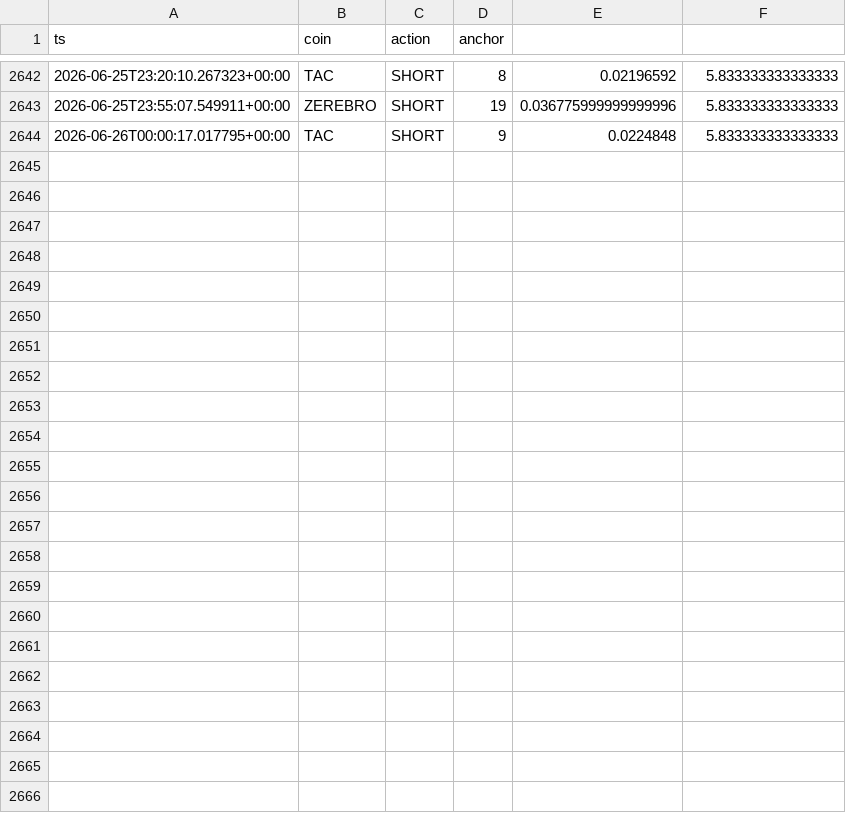
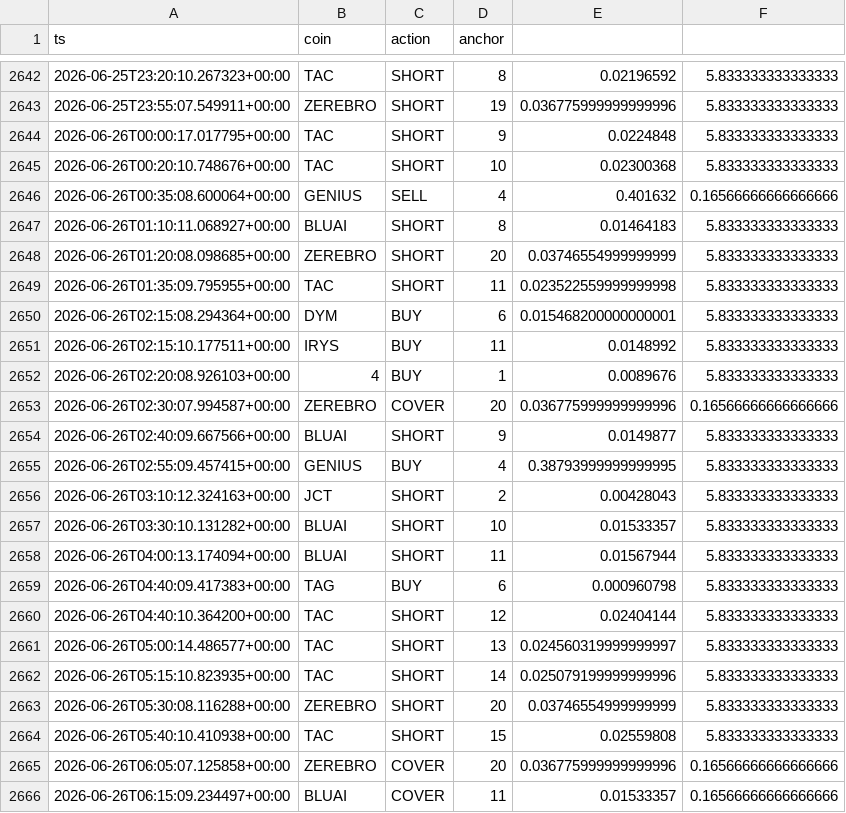
Before and after one commit to AlexeyKharin06/bots-cluster-, a CSV file: memory/trade/paper_v1/paper_trades_grid.csv, drawn as a sheet; only a part is shown, gaps mark what is left out.

Commit message:
trade paper_v1 auto 2026-06-26_06:17

```diff
--- a/memory/trade/paper_v1/paper_trades_grid.csv
+++ b/memory/trade/paper_v1/paper_trades_grid.csv
@@ -2644 +2644,23 @@ ts,coin,action,anchor
 2026-06-26T00:00:17.017795+00:00,TAC,SHORT,9,0.0224848,5.833333333333333
+2026-06-26T00:20:10.748676+00:00,TAC,SHORT,10,0.02300368,5.833333333333333
+2026-06-26T00:35:08.600064+00:00,GENIUS,SELL,4,0.401632,0.16566666666666666
+2026-06-26T01:10:11.068927+00:00,BLUAI,SHORT,8,0.01464183,5.833333333333333
+2026-06-26T01:20:08.098685+00:00,ZEREBRO,SHORT,20,0.03746554999999999,5.833333333333333
+2026-06-26T01:35:09.795955+00:00,TAC,SHORT,11,0.023522559999999998,5.833333333333333
+2026-06-26T02:15:08.294364+00:00,DYM,BUY,6,0.015468200000000001,5.833333333333333
+2026-06-26T02:15:10.177511+00:00,IRYS,BUY,11,0.0148992,5.833333333333333
+2026-06-26T02:20:08.926103+00:00,4,BUY,1,0.0089676,5.833333333333333
+2026-06-26T02:30:07.994587+00:00,ZEREBRO,COVER,20,0.036775999999999996,0.16566666666666666
+2026-06-26T02:40:09.667566+00:00,BLUAI,SHORT,9,0.0149877,5.833333333333333
+2026-06-26T02:55:09.457415+00:00,GENIUS,BUY,4,0.38793999999999995,5.833333333333333
+2026-06-26T03:10:12.324163+00:00,JCT,SHORT,2,0.00428043,5.833333333333333
+2026-06-26T03:30:10.131282+00:00,BLUAI,SHORT,10,0.01533357,5.833333333333333
+2026-06-26T04:00:13.174094+00:00,BLUAI,SHORT,11,0.01567944,5.833333333333333
+2026-06-26T04:40:09.417383+00:00,TAG,BUY,6,0.000960798,5.833333333333333
+2026-06-26T04:40:10.364200+00:00,TAC,SHORT,12,0.02404144,5.833333333333333
+2026-06-26T05:00:14.486577+00:00,TAC,SHORT,13,0.024560319999999997,5.833333333333333
+2026-06-26T05:15:10.823935+00:00,TAC,SHORT,14,0.025079199999999996,5.833333333333333
+2026-06-26T05:30:08.116288+00:00,ZEREBRO,SHORT,20,0.03746554999999999,5.833333333333333
+2026-06-26T05:40:10.410938+00:00,TAC,SHORT,15,0.02559808,5.833333333333333
+2026-06-26T06:05:07.125858+00:00,ZEREBRO,COVER,20,0.036775999999999996,0.16566666666666666
+2026-06-26T06:15:09.234497+00:00,BLUAI,COVER,11,0.01533357,0.16566666666666666
```
Also changed, not shown: memory/trade/paper_v1/paper_trades_breakout.csv, 8 other files.
